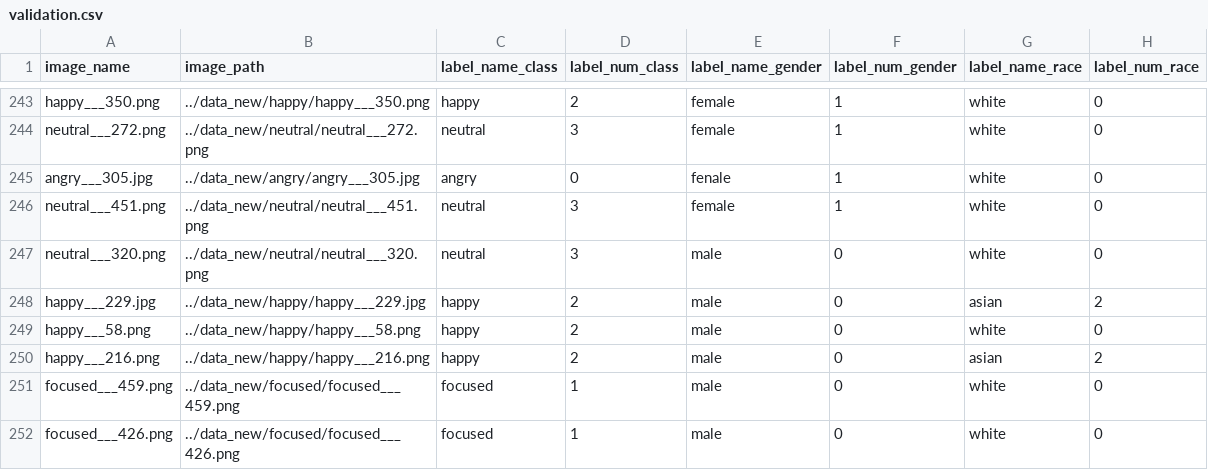
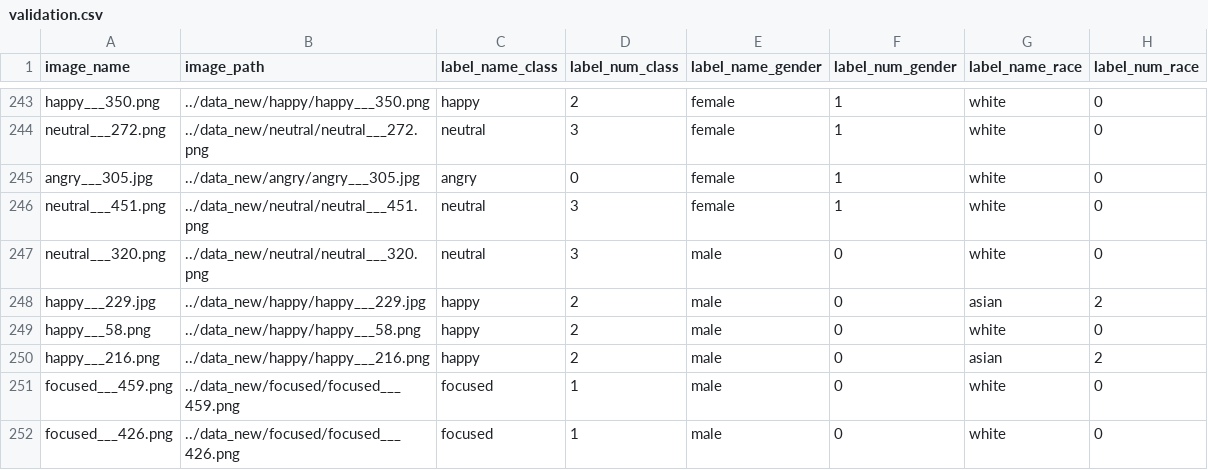
Before and after one commit to mattflahertyy/Machine-Learning-Facial-Recognition, a CSV file: part3/csv/validation.csv, drawn as a sheet; only a part is shown, gaps mark what is left out.

Commit message:
fixed some errors

```diff
--- a/part3/csv/validation.csv
+++ b/part3/csv/validation.csv
@@ -244,3 +244,3 @@ happy___350.png,../data_new/happy/happy___350.png,happy,2,female,1,white,0
 neutral___272.png,../data_new/neutral/neutral___272.png,neutral,3,female,1,white,0
-angry___305.jpg,../data_new/angry/angry___305.jpg,angry,0,fenale,1,white,0
+angry___305.jpg,../data_new/angry/angry___305.jpg,angry,0,female,1,white,0
 neutral___451.png,../data_new/neutral/neutral___451.png,neutral,3,female,1,white,0
```
